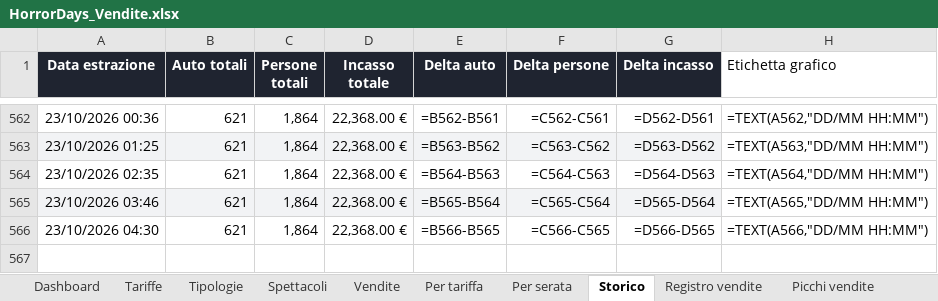
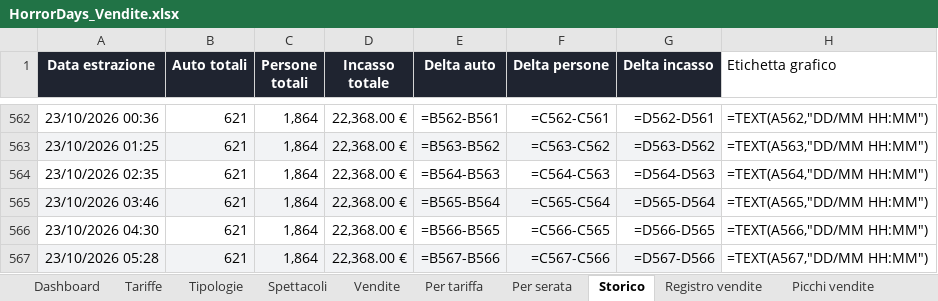
Before and after one commit to boostcreativeai-prog/HorrorDays, an Excel workbook: data/HorrorDays_Vendite.xlsx, sheet Storico, drawn as a sheet; only a part is shown, gaps mark what is left out; values as stored, in another font and other column widths than the file's, no borders; formulas without a stored value are shown as written; the diff names each change by its address in the sheet, - before the commit and + after, or states it on an @@ line.

Commit message:
Report vendite 23/10/2026 05:28

```diff
--- a/data/HorrorDays_Vendite.xlsx (sheet Storico)
+++ b/data/HorrorDays_Vendite.xlsx (sheet Storico)
+row 567: 23/10/2026 05:28 | 621 | 1,864 | 22,368.00 € | =B567-B566 | =C567-C566 | =D567-D566 | =TEXT(A567,"DD/MM HH:MM")
```
Also changed, not shown: sheet Dashboard, charts or pictures, site/HorrorDays_Vendite.xlsx, 4 other files.
